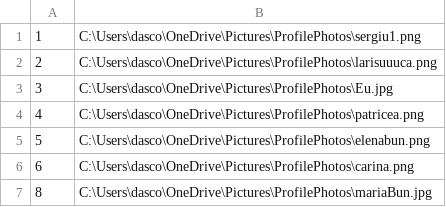
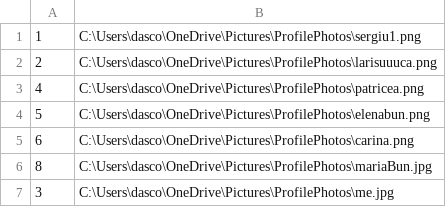
Before and after one commit to DascaluCosmin/Berry, a CSV file: data/userProfilePhotos.csv, drawn as a sheet; removed rows and columns are numbered as before the commit, all else as after; the diff names each change by its address in the sheet, - before the commit and + after, or states it on an @@ line.

Commit message:
user profile functionality v1.0

```diff
--- a/data/userProfilePhotos.csv
+++ b/data/userProfilePhotos.csv
-row 3: 3 | C:\Users\dasco\OneDrive\Pictures\ProfilePhotos\Eu.jpg
+row 7: 3 | C:\Users\dasco\OneDrive\Pictures\ProfilePhotos\me.jpg
```
Also changed, not shown: 16 other files.
